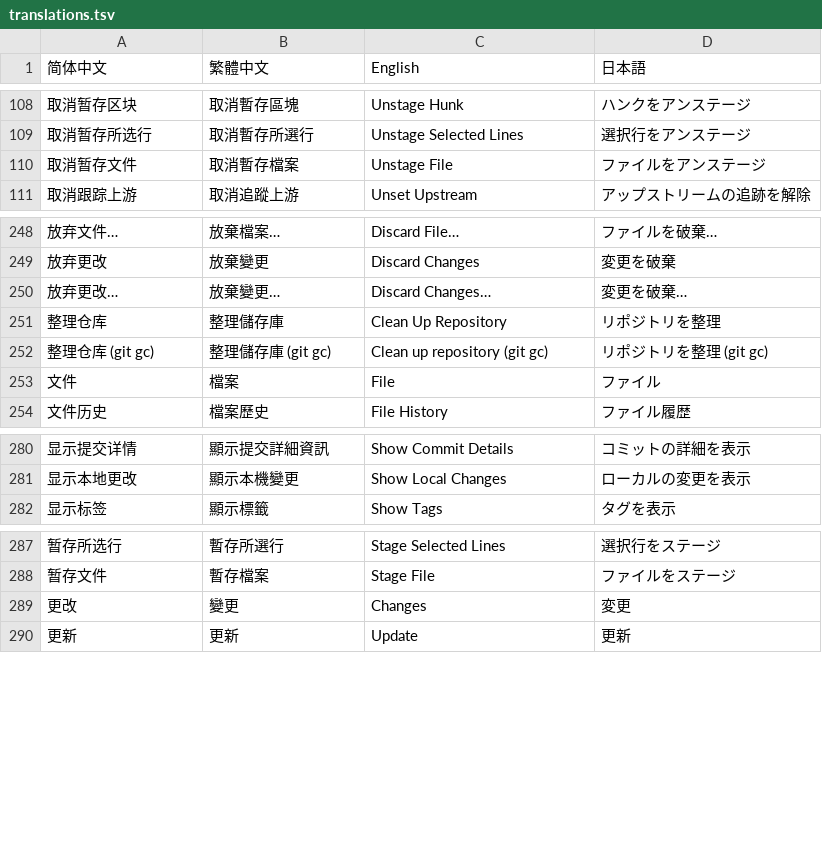
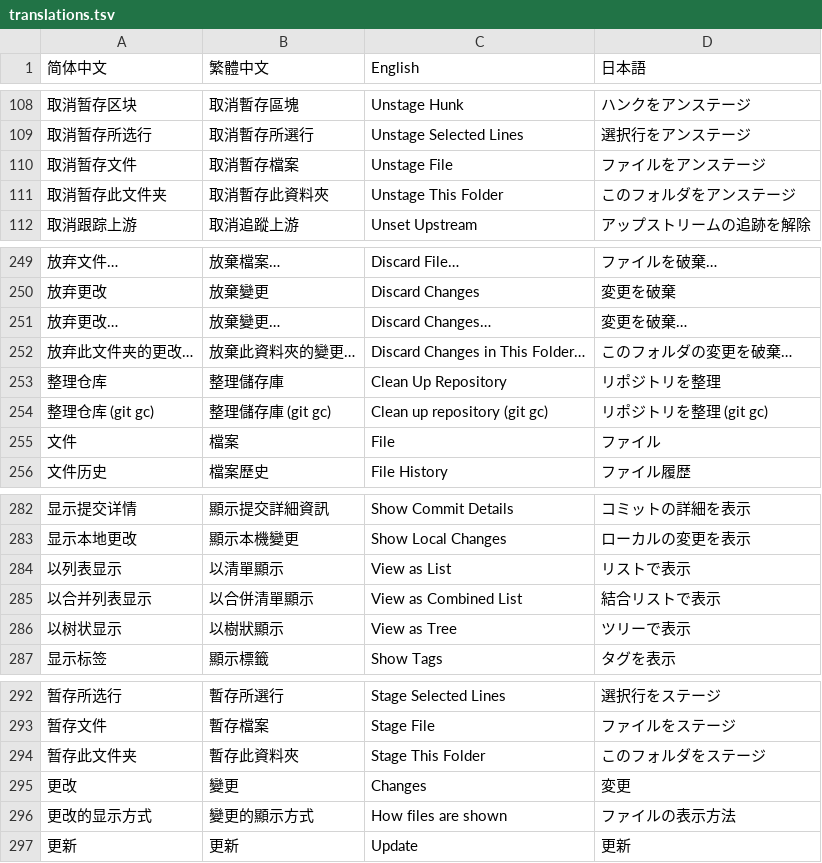
Before and after one commit to duhaifeng/git-forker, a TSV file: locales/translations.tsv, drawn as a sheet; only a part is shown, gaps mark what is left out; the diff names each change by its address in the sheet, - before the commit and + after, or states it on an @@ line.

```diff
--- a/locales/translations.tsv
+++ b/locales/translations.tsv
+row 111: 取消暂存此文件夹 | 取消暫存此資料夾 | Unstage This Folder | このフォルダをアンステージ
+row 252: 放弃此文件夹的更改… | 放棄此資料夾的變更… | Discard Changes in This Folder… | このフォルダの変更を破棄…
+row 284: 以列表显示 | 以清單顯示 | View as List | リストで表示
+row 285: 以合并列表显示 | 以合併清單顯示 | View as Combined List | 結合リストで表示
+row 286: 以树状显示 | 以樹狀顯示 | View as Tree | ツリーで表示
+row 294: 暂存此文件夹 | 暫存此資料夾 | Stage This Folder | このフォルダをステージ
+row 296: 更改的显示方式 | 變更的顯示方式 | How files are shown | ファイルの表示方法
```
Also changed, not shown: 3 other files.
